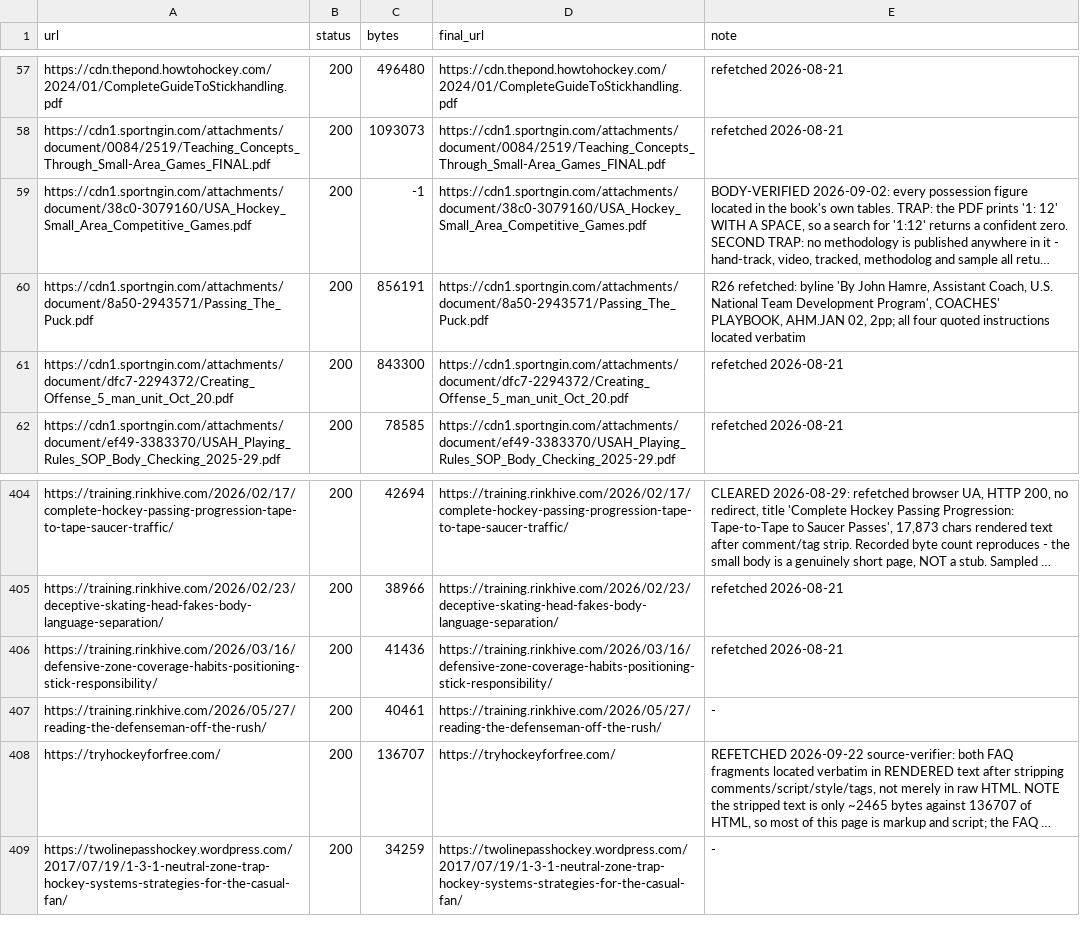
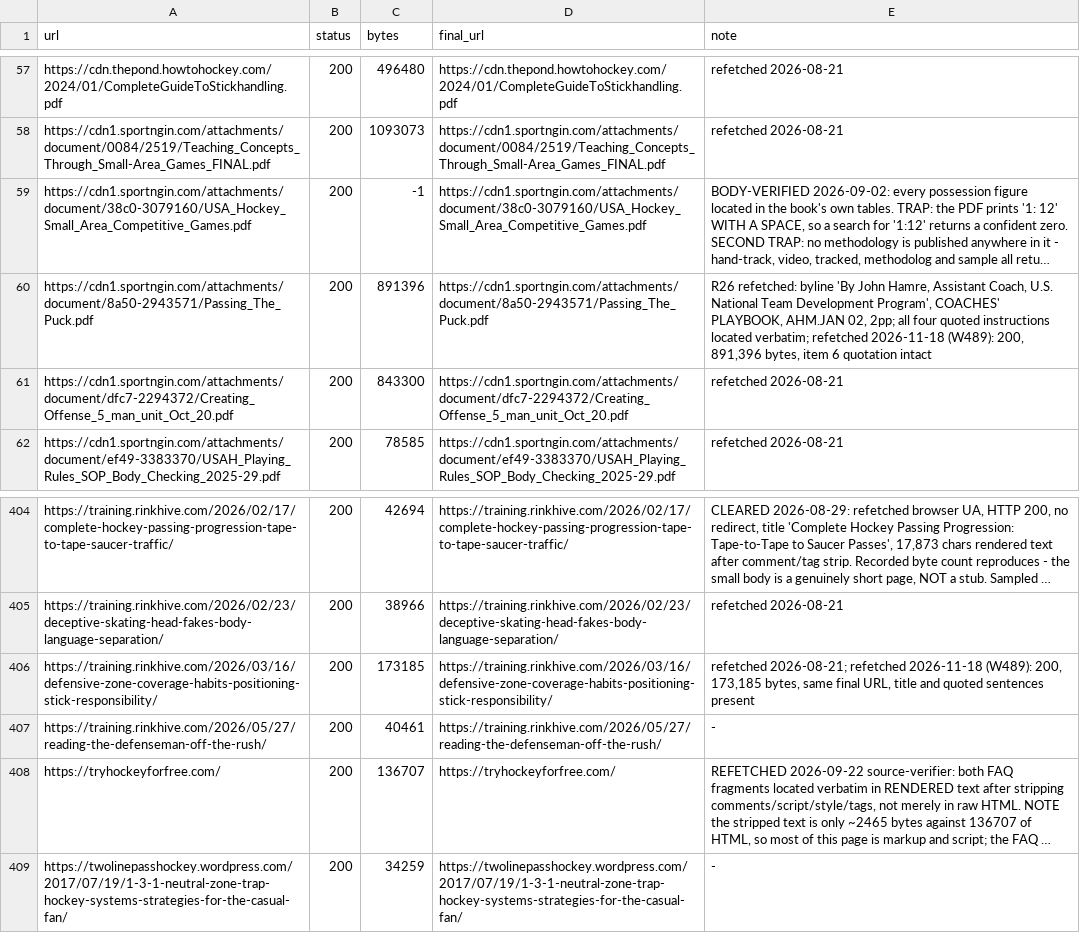
Before and after one commit to jamesdbloom/learn-ice-hockey, a TSV file: project/verification/link_baseline.tsv, drawn as a sheet; only a part is shown, gaps mark what is left out; long unchanged cells end in …; the diff names each change by its address in the sheet, - before the commit and + after, or states it on an @@ line.

Commit message:
Stop splicing an index heading and two table cells onto their neighbours with a dash the NHL book does not print
Risk Management quoted the NHL index as "Control of the puck — awarded
goals … 25.1, 57.4", joining a heading to its sub-entry; Goaltender
quoted two Table 11 rows as "… — Rule 63" and "… — Rule 51", joining
each Description cell to its Rule cell. Each now quotes only what the
book prints as one span, with the rule numbers outside the quote marks.
Passing and Receiving's Hamre quotation now marks its lowered capital
as "[p]ass". The link baseline records the two sources refetched to
check these: both live, both larger, both quotations intact.

```diff
--- a/project/verification/link_baseline.tsv
+++ b/project/verification/link_baseline.tsv
-C60 (bytes): 856191
+C60 (bytes): 891396
-E60 (note): …instructions located verbatim
+E60 (note): …instructions located verbatim; refetched 2026-11-18 (W489): 200, 891,396 bytes, item 6 quotation intact
-C406 (bytes): 41436
+C406 (bytes): 173185
-E406 (note): refetched 2026-08-21
+E406 (note): refetched 2026-08-21; refetched 2026-11-18 (W489): 200, 173,185 bytes, same final URL, title and quoted sentences present
```
Also changed, not shown: 5 other files.
